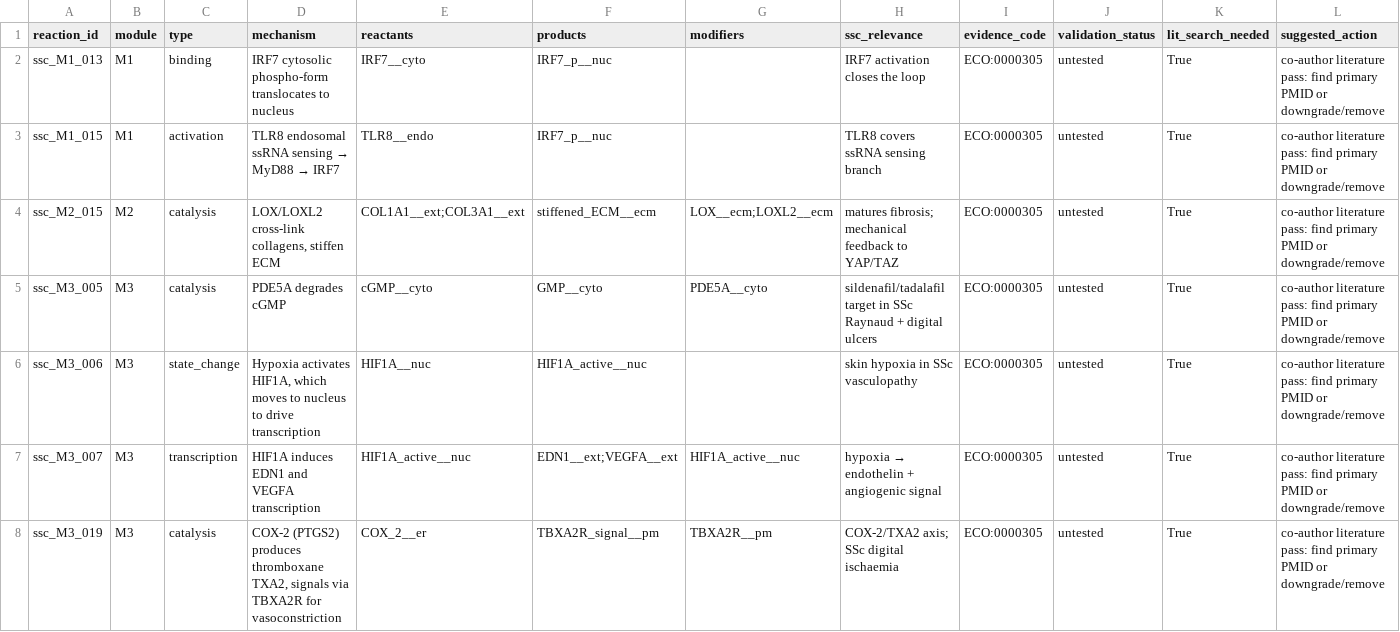
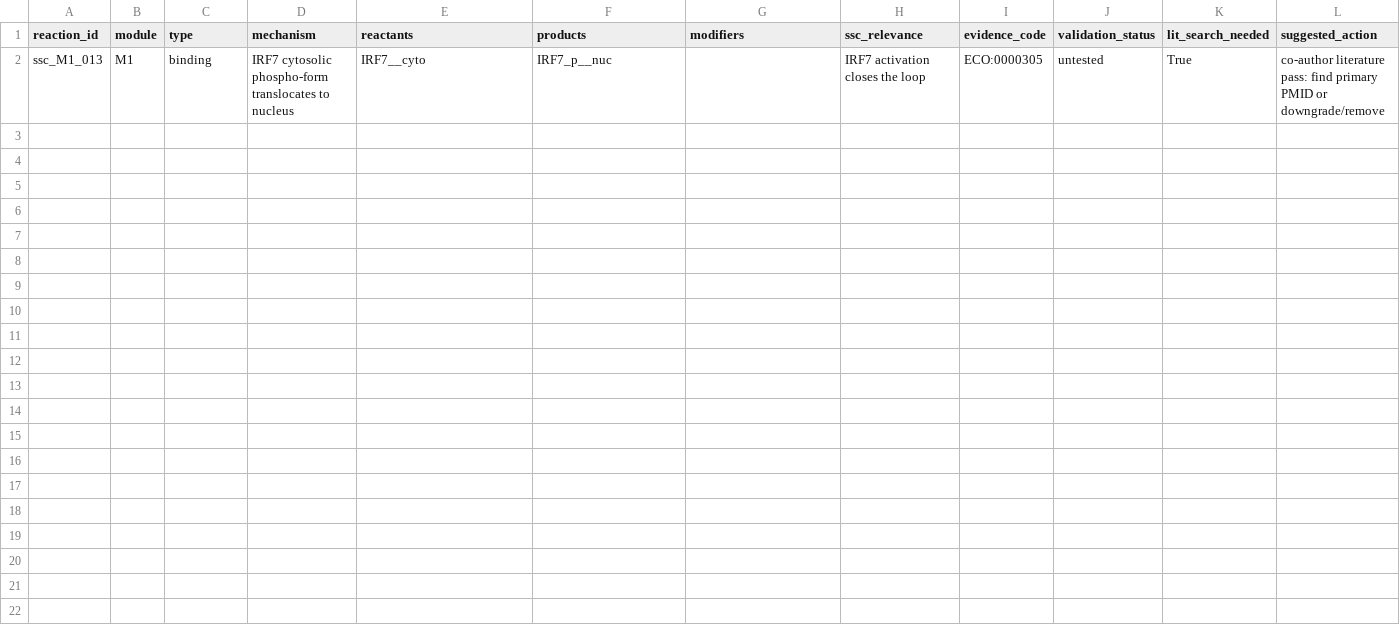
Before and after one commit to Nurtal/IDT_SSc_map, a TSV file: curation/curator_inference_register.tsv, drawn as a sheet; only a part is shown; the diff covers the shown part only; the diff names each change by its address in the sheet, - before the commit and + after, or states it on an @@ line.

```diff
--- a/curation/curator_inference_register.tsv
+++ b/curation/curator_inference_register.tsv
-row 3: ssc_M1_015 | M1 | activation | TLR8 endosomal ssRNA sensing → MyD88 → IRF7 | TLR8__endo | IRF7_p__nuc |  | TLR8 covers ssRNA sensing branch | ECO:0000305 | untested | True | co-author literature pass: find primary PMID or downgrade/remove
-row 4: ssc_M2_015 | M2 | catalysis | LOX/LOXL2 cross-link collagens, stiffen ECM | COL1A1__ext;COL3A1__ext | stiffened_ECM__ecm | LOX__ecm;LOXL2__ecm | matures fibrosis; mechanical feedback to YAP/TAZ | ECO:0000305 | untested | True | co-author literature pass: find primary PMID or downgrade/remove
-row 5: ssc_M3_005 | M3 | catalysis | PDE5A degrades cGMP | cGMP__cyto | GMP__cyto | PDE5A__cyto | sildenafil/tadalafil target in SSc Raynaud + digital ulcers | ECO:0000305 | untested | True | co-author literature pass: find primary PMID or downgrade/remove
-row 6: ssc_M3_006 | M3 | state_change | Hypoxia activates HIF1A, which moves to nucleus to drive transcription | HIF1A__nuc | HIF1A_active__nuc |  | skin hypoxia in SSc vasculopathy | ECO:0000305 | untested | True | co-author literature pass: find primary PMID or downgrade/remove
-row 7: ssc_M3_007 | M3 | transcription | HIF1A induces EDN1 and VEGFA transcription | HIF1A_active__nuc | EDN1__ext;VEGFA__ext | HIF1A_active__nuc | hypoxia → endothelin + angiogenic signal | ECO:0000305 | untested | True | co-author literature pass: find primary PMID or downgrade/remove
-row 8: ssc_M3_019 | M3 | catalysis | COX-2 (PTGS2) produces thromboxane TXA2, signals via TBXA2R for vasoconstriction | COX_2__er | TBXA2R_signal__pm | TBXA2R__pm | COX-2/TXA2 axis; SSc digital ischaemia | ECO:0000305 | untested | True | co-author literature pass: find primary PMID or downgrade/remove
```
Also changed, not shown: 5 removed rows elsewhere in this file, analysis/curation/evidence_stratification.tsv, curation/annotations/reaction_evidence.tsv, 9 other files.
